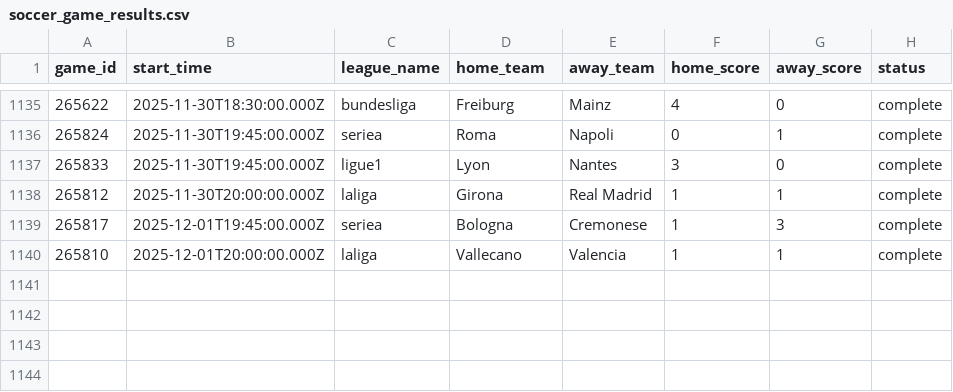
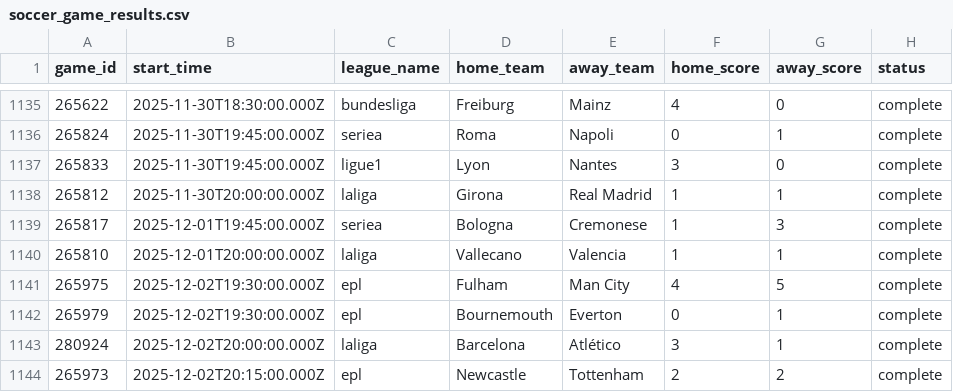
Before and after one commit to aaroncolesmith/llm_betting_model, a CSV file: data/evaluated/soccer_game_results.csv, drawn as a sheet; only a part is shown, gaps mark what is left out; the diff names each change by its address in the sheet, - before the commit and + after, or states it on an @@ line.

```diff
--- a/data/evaluated/soccer_game_results.csv
+++ b/data/evaluated/soccer_game_results.csv
+row 1141: 265975 | 2025-12-02T19:30:00.000Z | epl | Fulham | Man City | 4 | 5 | complete
+row 1142: 265979 | 2025-12-02T19:30:00.000Z | epl | Bournemouth | Everton | 0 | 1 | complete
+row 1143: 280924 | 2025-12-02T20:00:00.000Z | laliga | Barcelona | Atlético | 3 | 1 | complete
+row 1144: 265973 | 2025-12-02T20:15:00.000Z | epl | Newcastle | Tottenham | 2 | 2 | complete
```
Also changed, not shown: data/evaluated/ncaab_game_results.csv, data/evaluated/soccer_bet_picks_evaluated.csv.
